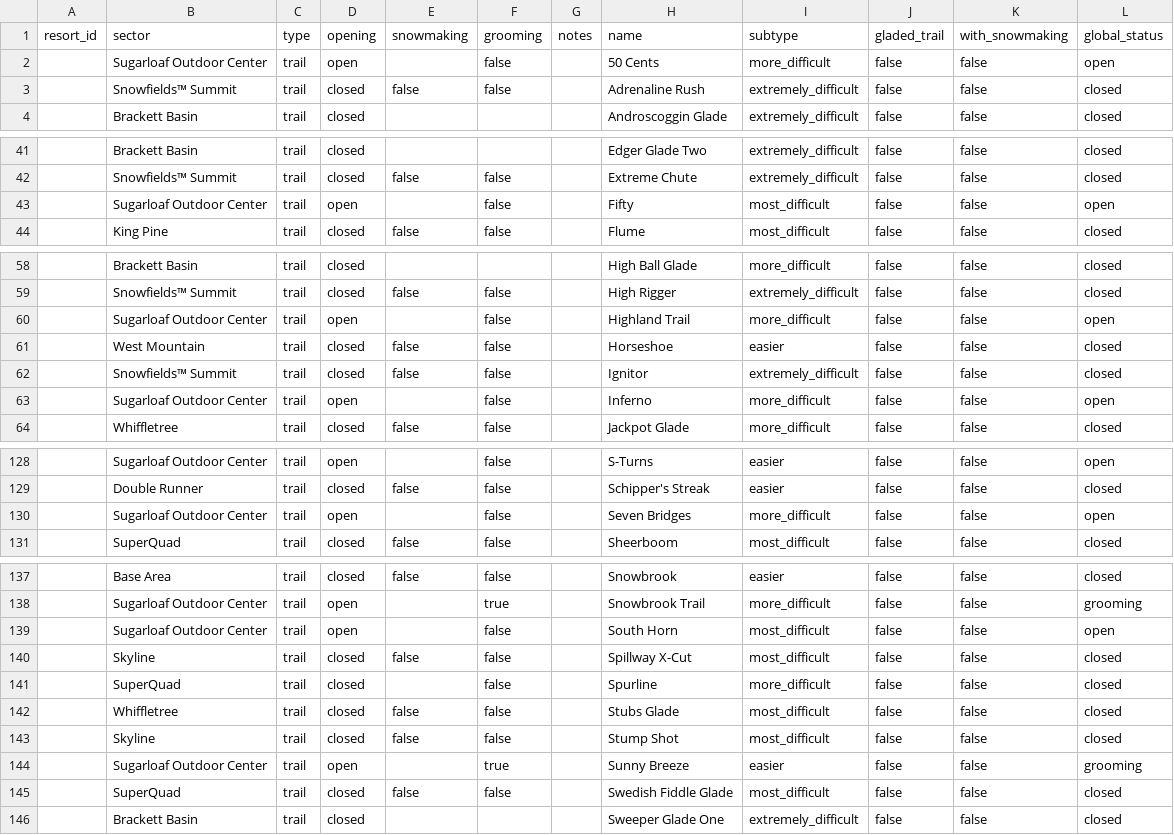
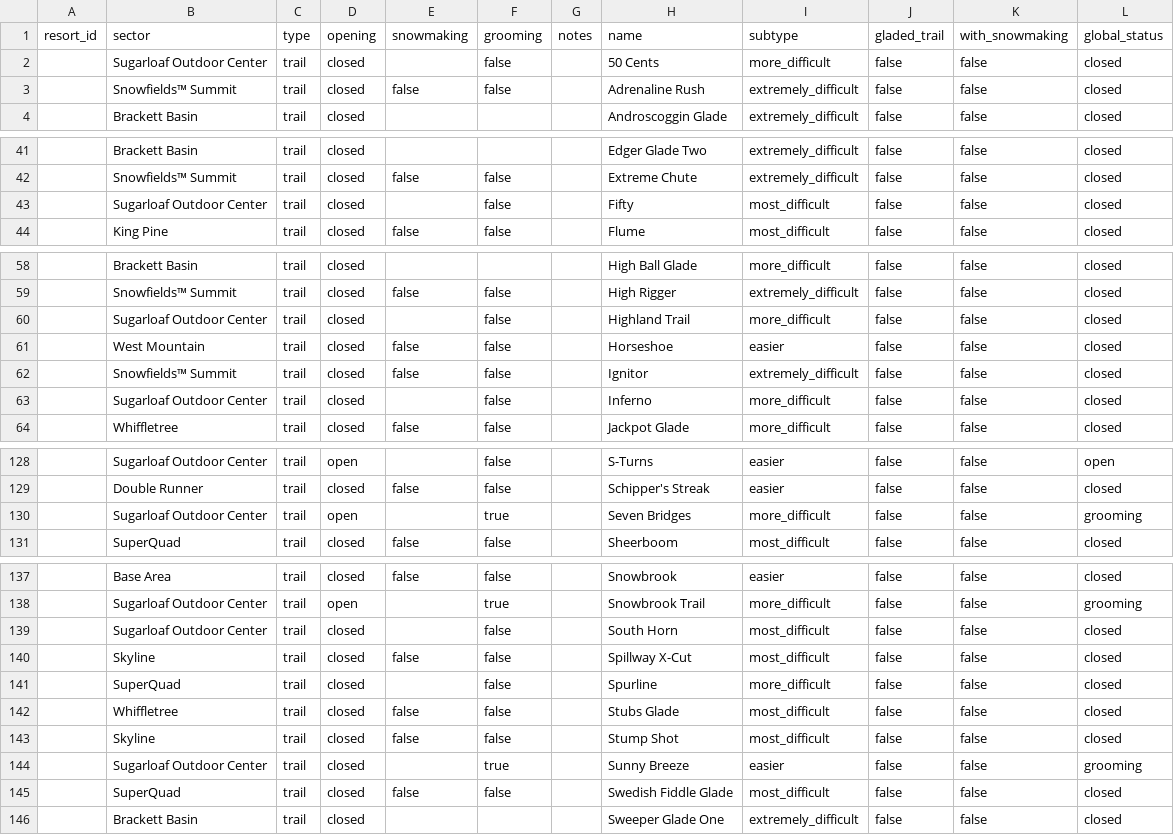
Before and after one commit to abkfenris/sugarloaf, a CSV file: trails.csv, drawn as a sheet; only a part is shown, gaps mark what is left out; the diff covers the shown part only.

```diff
--- a/trails.csv
+++ b/trails.csv
@@ -1,3 +1,3 @@
 resort_id,sector,type,opening,snowmaking,grooming,notes,name,subtype,gladed_trail,with_snowmaking,global_status
-,Sugarloaf Outdoor Center,trail,open,,false,,50 Cents,more_difficult,false,false,open
+,Sugarloaf Outdoor Center,trail,closed,,false,,50 Cents,more_difficult,false,false,closed
 ,Snowfields™ Summit,trail,closed,false,false,,Adrenaline Rush,extremely_difficult,false,false,closed
@@ -42,3 +42,3 @@ resort_id,sector,type,opening,snowmaking,grooming,notes,name,subtype,gladed_trai
 ,Snowfields™ Summit,trail,closed,false,false,,Extreme Chute,extremely_difficult,false,false,closed
-,Sugarloaf Outdoor Center,trail,open,,false,,Fifty,most_difficult,false,false,open
+,Sugarloaf Outdoor Center,trail,closed,,false,,Fifty,most_difficult,false,false,closed
 ,King Pine,trail,closed,false,false,,Flume,most_difficult,false,false,closed
@@ -59,6 +59,6 @@ resort_id,sector,type,opening,snowmaking,grooming,notes,name,subtype,gladed_trai
 ,Snowfields™ Summit,trail,closed,false,false,,High Rigger,extremely_difficult,false,false,closed
-,Sugarloaf Outdoor Center,trail,open,,false,,Highland Trail,more_difficult,false,false,open
+,Sugarloaf Outdoor Center,trail,closed,,false,,Highland Trail,more_difficult,false,false,closed
 ,West Mountain,trail,closed,false,false,,Horseshoe,easier,false,false,closed
 ,Snowfields™ Summit,trail,closed,false,false,,Ignitor,extremely_difficult,false,false,closed
-,Sugarloaf Outdoor Center,trail,open,,false,,Inferno,more_difficult,false,false,open
+,Sugarloaf Outdoor Center,trail,closed,,false,,Inferno,more_difficult,false,false,closed
 ,Whiffletree,trail,closed,false,false,,Jackpot Glade,more_difficult,false,false,closed
@@ -129,3 +129,3 @@ resort_id,sector,type,opening,snowmaking,grooming,notes,name,subtype,gladed_trai
 ,Double Runner,trail,closed,false,false,,Schipper's Streak,easier,false,false,closed
-,Sugarloaf Outdoor Center,trail,open,,false,,Seven Bridges,more_difficult,false,false,open
+,Sugarloaf Outdoor Center,trail,open,,true,,Seven Bridges,more_difficult,false,false,grooming
 ,SuperQuad,trail,closed,false,false,,Sheerboom,most_difficult,false,false,closed
@@ -138,3 +138,3 @@ resort_id,sector,type,opening,snowmaking,grooming,notes,name,subtype,gladed_trai
 ,Sugarloaf Outdoor Center,trail,open,,true,,Snowbrook Trail,more_difficult,false,false,grooming
-,Sugarloaf Outdoor Center,trail,open,,false,,South Horn,most_difficult,false,false,open
+,Sugarloaf Outdoor Center,trail,closed,,false,,South Horn,most_difficult,false,false,closed
 ,Skyline,trail,closed,false,false,,Spillway X-Cut,most_difficult,false,false,closed
@@ -143,3 +143,3 @@ resort_id,sector,type,opening,snowmaking,grooming,notes,name,subtype,gladed_trai
 ,Skyline,trail,closed,false,false,,Stump Shot,most_difficult,false,false,closed
-,Sugarloaf Outdoor Center,trail,open,,true,,Sunny Breeze,easier,false,false,grooming
+,Sugarloaf Outdoor Center,trail,closed,,true,,Sunny Breeze,easier,false,false,grooming
 ,SuperQuad,trail,closed,false,false,,Swedish Fiddle Glade,most_difficult,false,false,closed
```
Also changed, not shown: 20 edited cells elsewhere in this file, lifts.csv.
